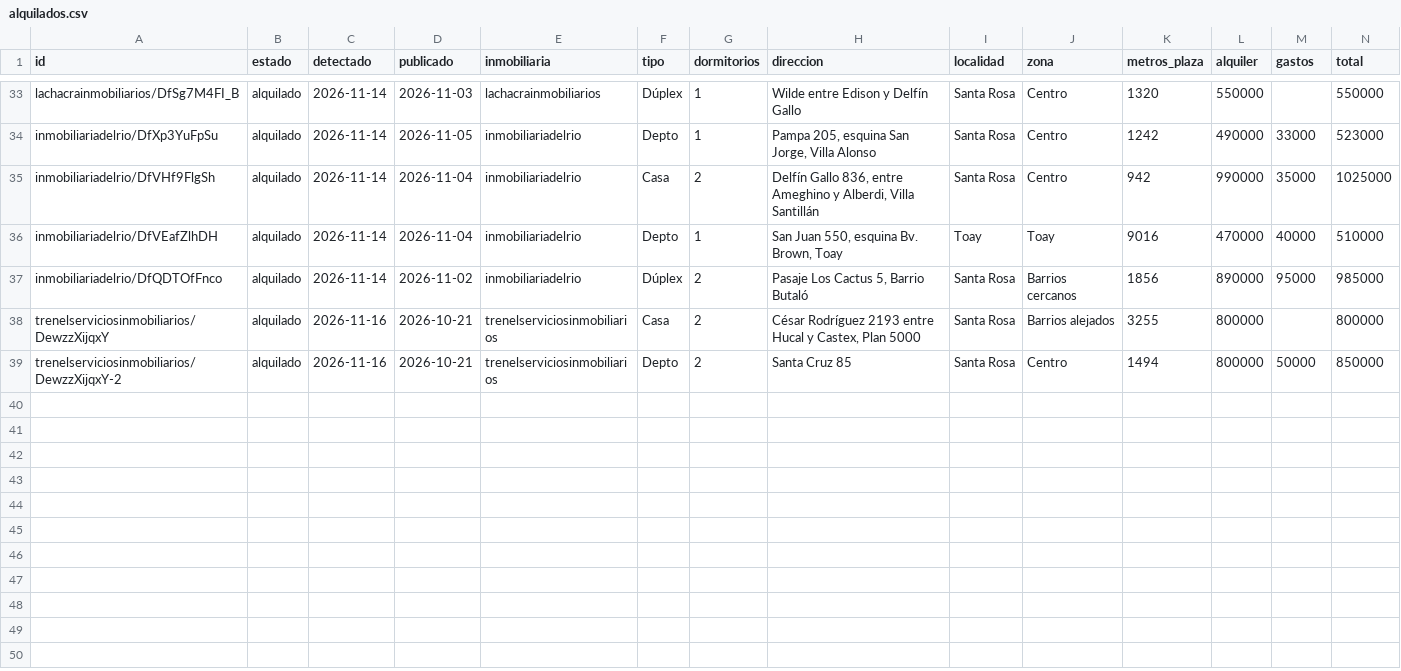
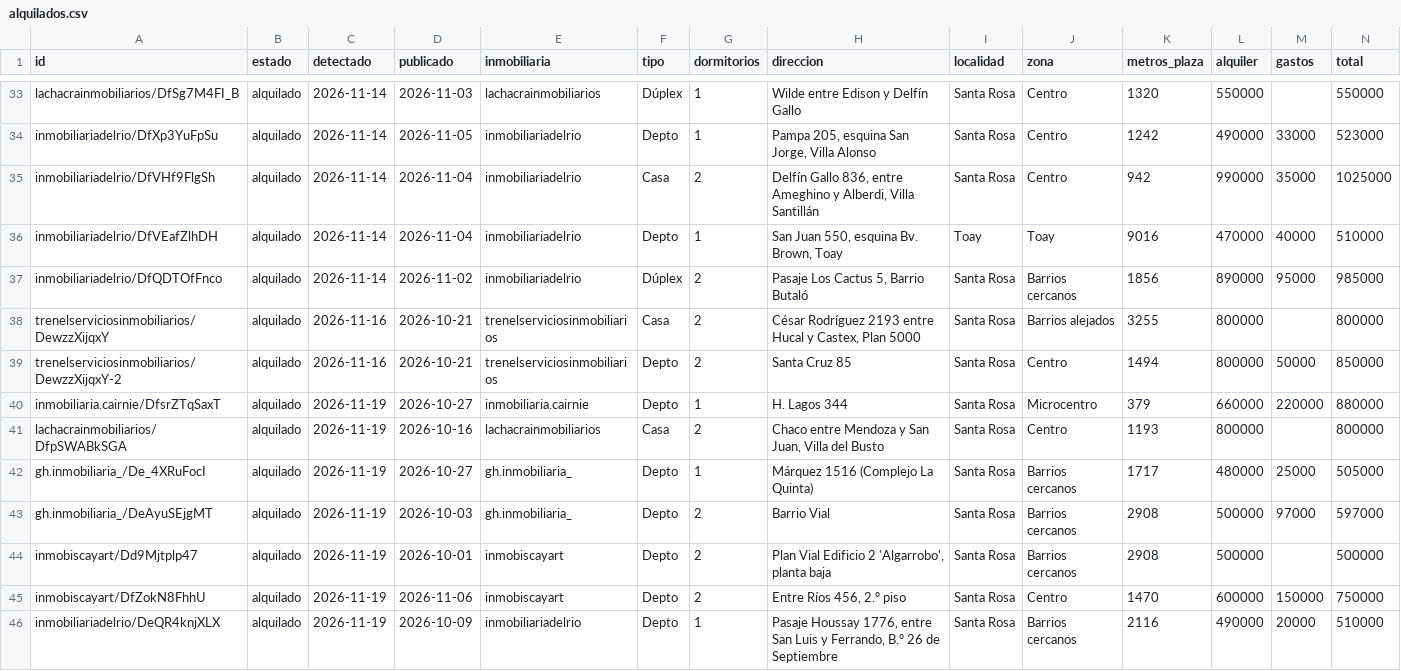
Before and after one commit to rodrigodraeger/alquileres-santa-rosa, a CSV file: datos/alquilados.csv, drawn as a sheet; only a part is shown, gaps mark what is left out; rows hold the shown columns only; the diff names each change by its address in the sheet, - before the commit and + after, or states it on an @@ line.

Commit message:
Actualizar mapa de alquileres al 19 de noviembre y sumar Yoffe

```diff
--- a/datos/alquilados.csv
+++ b/datos/alquilados.csv
+row 40: inmobiliaria.cairnie/DfsrZTqSaxT | alquilado | 2026-11-19 | 2026-10-27 | inmobiliaria.cairnie | Depto | 1 | H. Lagos 344 | Santa Rosa | Microcentro | 379 | 660000 | 220000 | 880000
+row 41: lachacrainmobiliarios/DfpSWABkSGA | alquilado | 2026-11-19 | 2026-10-16 | lachacrainmobiliarios | Casa | 2 | Chaco entre Mendoza y San Juan, Villa del Busto | Santa Rosa | Centro | 1193 | 800000 |  | 800000
+row 42: gh.inmobiliaria_/De_4XRuFocI | alquilado | 2026-11-19 | 2026-10-27 | gh.inmobiliaria_ | Depto | 1 | Márquez 1516 (Complejo La Quinta) | Santa Rosa | Barrios cercanos | 1717 | 480000 | 25000 | 505000
+row 43: gh.inmobiliaria_/DeAyuSEjgMT | alquilado | 2026-11-19 | 2026-10-03 | gh.inmobiliaria_ | Depto | 2 | Barrio Vial | Santa Rosa | Barrios cercanos | 2908 | 500000 | 97000 | 597000
+row 44: inmobiscayart/Dd9Mjtplp47 | alquilado | 2026-11-19 | 2026-10-01 | inmobiscayart | Depto | 2 | Plan Vial Edificio 2 'Algarrobo', planta baja | Santa Rosa | Barrios cercanos | 2908 | 500000 |  | 500000
+row 45: inmobiscayart/DfZokN8FhhU | alquilado | 2026-11-19 | 2026-11-06 | inmobiscayart | Depto | 2 | Entre Ríos 456, 2.º piso | Santa Rosa | Centro | 1470 | 600000 | 150000 | 750000
+row 46: inmobiliariadelrio/DeQR4knjXLX | alquilado | 2026-11-19 | 2026-10-09 | inmobiliariadelrio | Depto | 1 | Pasaje Houssay 1776, entre San Luis y Ferrando, B.º 26 de Septiembre | Santa Rosa | Barrios cercanos | 2116 | 490000 | 20000 | 510000
```
Also changed, not shown: 27 other files.
